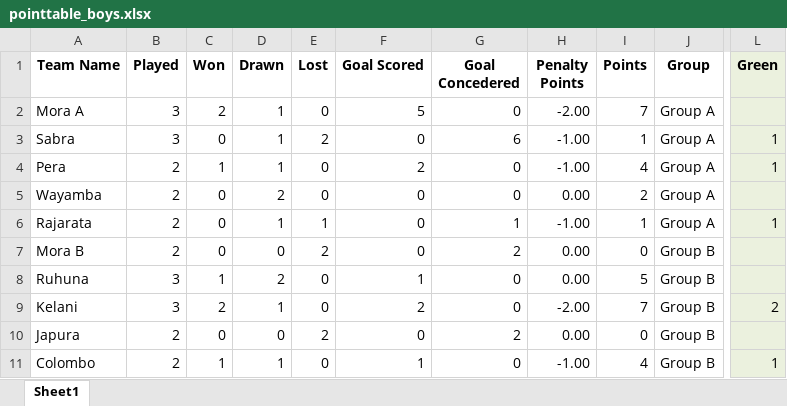
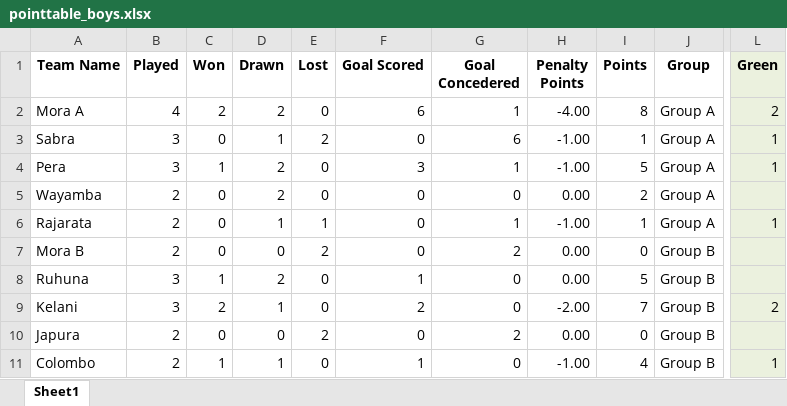
Before and after one commit to NipunSGeeTH/mora9s-hockey-tournament, an Excel workbook: pointtable_boys.xlsx, sheet Sheet1, drawn as a sheet; only a part is shown, gaps mark what is left out; values as stored, in another font and other column widths than the file's, no borders; the diff names each change by its address in the sheet, - before the commit and + after, or states it on an @@ line.

```diff
--- a/pointtable_boys.xlsx (sheet Sheet1)
+++ b/pointtable_boys.xlsx (sheet Sheet1)
-B2 (Played): 3
+B2 (Played): 4
-D2 (Drawn): 1
+D2 (Drawn): 2
-F2 (Goal Scored): 5
+F2 (Goal Scored): 6
-G2 (Goal Concedered): 0
+G2 (Goal Concedered): 1
-H2 (Penalty Points): -2.00
+H2 (Penalty Points): -4.00
-I2 (Points): 7
+I2 (Points): 8
-L2 (Green): (empty)
+L2 (Green): 2
-B4 (Played): 2
+B4 (Played): 3
-D4 (Drawn): 1
+D4 (Drawn): 2
-F4 (Goal Scored): 2
+F4 (Goal Scored): 3
-G4 (Goal Concedered): 0
+G4 (Goal Concedered): 1
-I4 (Points): 4
+I4 (Points): 5
```
Also changed, not shown: history_boys.xlsx.
